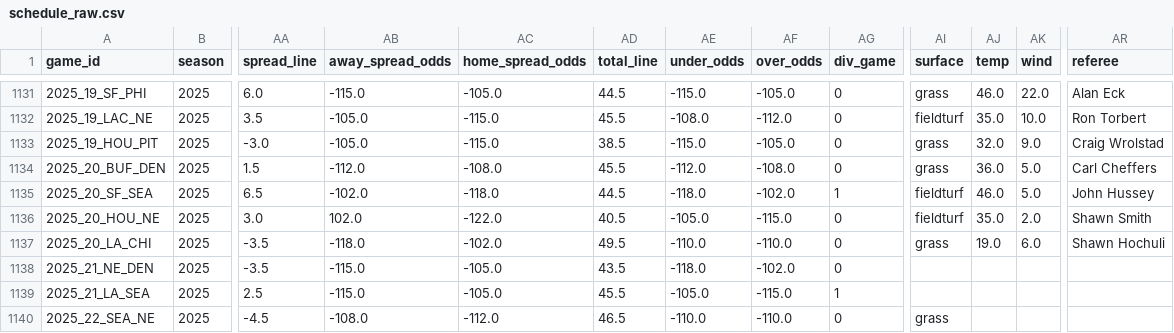
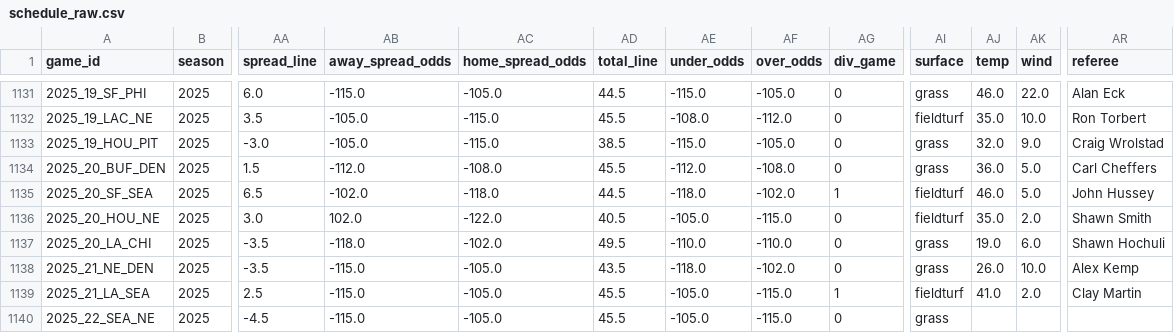
Before and after one commit to dstaggs-15/fantasymanager25, a CSV file: docs/data/raw/schedule_raw.csv, drawn as a sheet; only a part is shown, gaps mark what is left out; the diff names each change by its address in the sheet, - before the commit and + after, or states it on an @@ line.

```diff
--- a/docs/data/raw/schedule_raw.csv
+++ b/docs/data/raw/schedule_raw.csv
-AI1138 (surface): (empty)
+AI1138 (surface): grass
-AJ1138 (temp): (empty)
+AJ1138 (temp): 26.0
-AK1138 (wind): (empty)
+AK1138 (wind): 10.0
-AR1138 (referee): (empty)
+AR1138 (referee): Alex Kemp
-AI1139 (surface): (empty)
+AI1139 (surface): fieldturf
-AJ1139 (temp): (empty)
+AJ1139 (temp): 41.0
-AK1139 (wind): (empty)
+AK1139 (wind): 2.0
-AR1139 (referee): (empty)
+AR1139 (referee): Clay Martin
-AB1140 (away_spread_odds): -108.0
+AB1140 (away_spread_odds): -115.0
-AC1140 (home_spread_odds): -112.0
+AC1140 (home_spread_odds): -105.0
-AD1140 (total_line): 46.5
+AD1140 (total_line): 45.5
-AE1140 (under_odds): -110.0
+AE1140 (under_odds): -105.0
-AF1140 (over_odds): -110.0
+AF1140 (over_odds): -115.0
```
